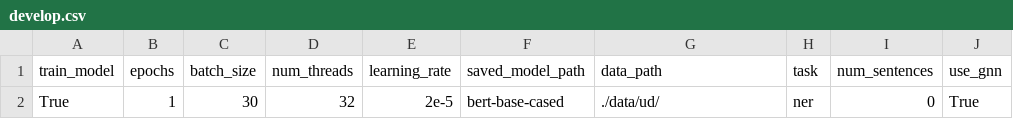
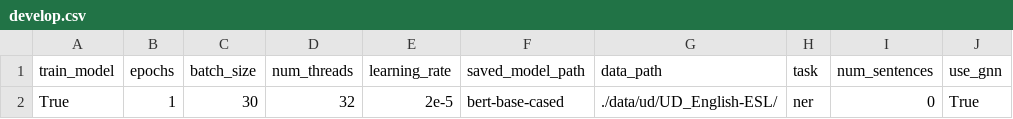
Before and after one commit to shrdlu-whs/syngnn, a CSV file: config/develop.csv, drawn as a sheet; only a part is shown; the diff names each change by its address in the sheet, - before the commit and + after, or states it on an @@ line.

Commit message:
testing exclude list

```diff
--- a/config/develop.csv
+++ b/config/develop.csv
-G2 (data_path): ./data/ud/
+G2 (data_path): ./data/ud/UD_English-ESL/
```
Also changed, not shown: 1 other file.
